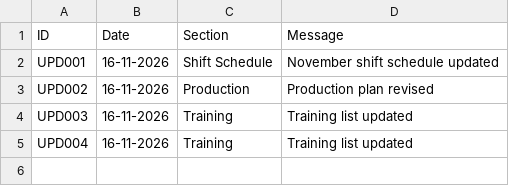
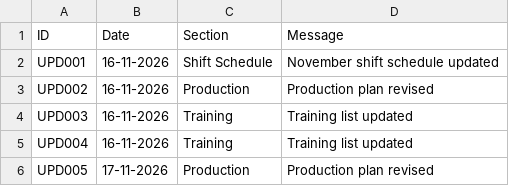
Before and after one commit to debajitd1292/new, a CSV file: updates/notifications.csv, drawn as a sheet.

Commit message:
Update notifications.csv

```diff
--- a/updates/notifications.csv
+++ b/updates/notifications.csv
@@ -5 +5,2 @@ UPD003,16-11-2026,Training,Training list updated
 UPD004,16-11-2026,Training,Training list updated
+UPD005,17-11-2026,Production,Production plan revised
```
